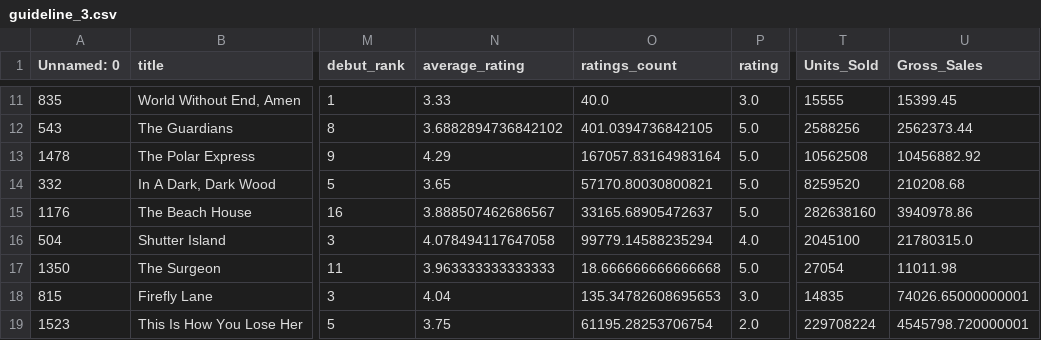
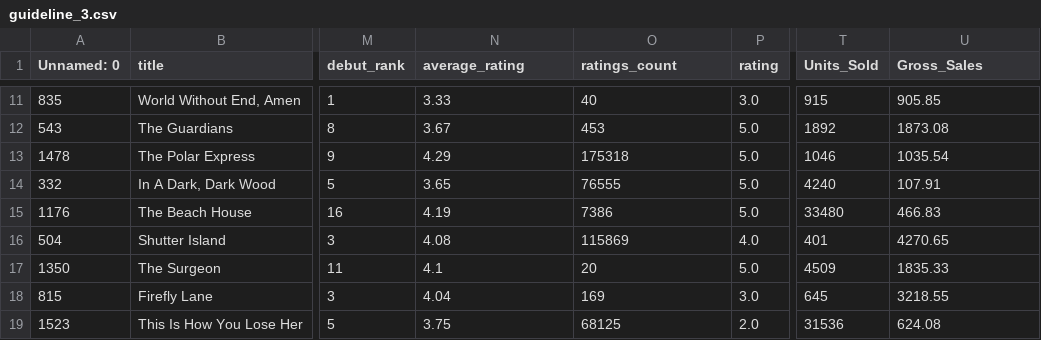
Before and after one commit to fountainhead-2207/DS102, a CSV file: DATA/silver/guidelines/guideline_3.csv, drawn as a sheet; only a part is shown, gaps mark what is left out; the diff covers the shown part only; the diff names each change by its address in the sheet, - before the commit and + after, or states it on an @@ line.

```diff
--- a/DATA/silver/guidelines/guideline_3.csv
+++ b/DATA/silver/guidelines/guideline_3.csv
-O11 (ratings_count): 40.0
+O11 (ratings_count): 40
-T11 (Units_Sold): 15555
+T11 (Units_Sold): 915
-U11 (Gross_Sales): 15399.45
+U11 (Gross_Sales): 905.85
-N12 (average_rating): 3.6882894736842102
+N12 (average_rating): 3.67
-O12 (ratings_count): 401.0394736842105
+O12 (ratings_count): 453
-T12 (Units_Sold): 2588256
+T12 (Units_Sold): 1892
-U12 (Gross_Sales): 2562373.44
+U12 (Gross_Sales): 1873.08
-O13 (ratings_count): 167057.83164983164
+O13 (ratings_count): 175318
-T13 (Units_Sold): 10562508
+T13 (Units_Sold): 1046
-U13 (Gross_Sales): 10456882.92
+U13 (Gross_Sales): 1035.54
-O14 (ratings_count): 57170.80030800821
+O14 (ratings_count): 76555
-T14 (Units_Sold): 8259520
+T14 (Units_Sold): 4240
-U14 (Gross_Sales): 210208.68
+U14 (Gross_Sales): 107.91
-N15 (average_rating): 3.888507462686567
+N15 (average_rating): 4.19
-O15 (ratings_count): 33165.68905472637
+O15 (ratings_count): 7386
-T15 (Units_Sold): 282638160
+T15 (Units_Sold): 33480
-U15 (Gross_Sales): 3940978.86
+U15 (Gross_Sales): 466.83
-N16 (average_rating): 4.078494117647058
+N16 (average_rating): 4.08
-O16 (ratings_count): 99779.14588235294
+O16 (ratings_count): 115869
-T16 (Units_Sold): 2045100
+T16 (Units_Sold): 401
-U16 (Gross_Sales): 21780315.0
+U16 (Gross_Sales): 4270.65
-N17 (average_rating): 3.963333333333333
+N17 (average_rating): 4.1
-O17 (ratings_count): 18.666666666666668
+O17 (ratings_count): 20
-T17 (Units_Sold): 27054
+T17 (Units_Sold): 4509
-U17 (Gross_Sales): 11011.98
+U17 (Gross_Sales): 1835.33
-O18 (ratings_count): 135.34782608695653
+O18 (ratings_count): 169
-T18 (Units_Sold): 14835
+T18 (Units_Sold): 645
-U18 (Gross_Sales): 74026.65000000001
+U18 (Gross_Sales): 3218.55
-O19 (ratings_count): 61195.28253706754
+O19 (ratings_count): 68125
-T19 (Units_Sold): 229708224
+T19 (Units_Sold): 31536
-U19 (Gross_Sales): 4545798.720000001
+U19 (Gross_Sales): 624.08
```
Also changed, not shown: 141 edited cells elsewhere in this file, DATA/silver/guidelines/guideline_1.csv, DATA/silver/guidelines/guideline_2.csv, 41 other files.
